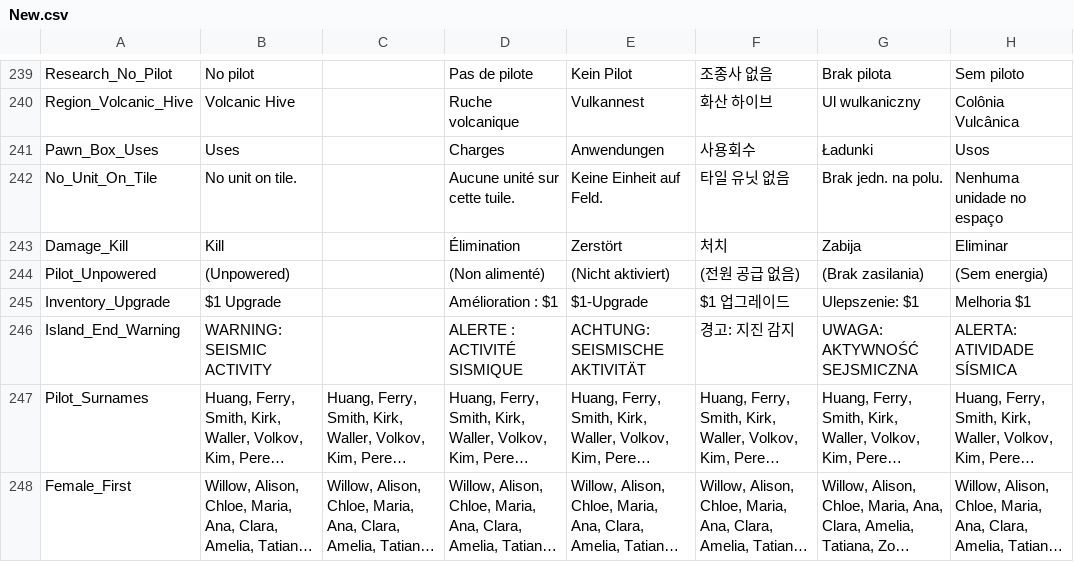
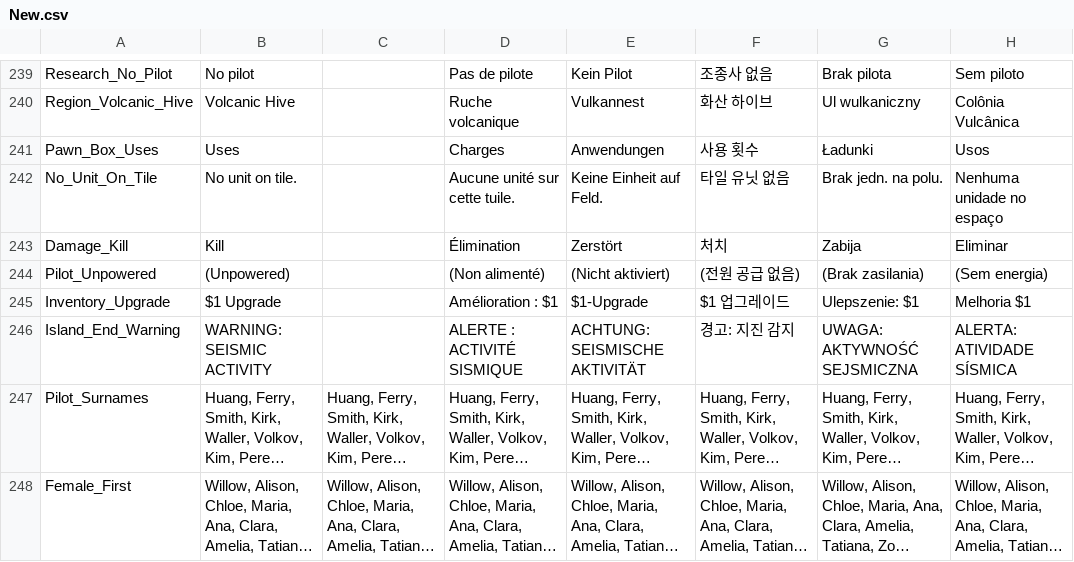
Before and after one commit to marona42/ITBKoreanPatch, a CSV file: scripts/localization/New.csv, drawn as a sheet; only a part is shown, gaps mark what is left out; long unchanged cells end in …; the diff covers the shown part only; the diff names each change by its address in the sheet, - before the commit and + after, or states it on an @@ line.

```diff
--- a/scripts/localization/New.csv
+++ b/scripts/localization/New.csv
-F241: 사용회수
+F241: 사용 횟수
```
Also changed, not shown: 5 edited cells elsewhere in this file.
